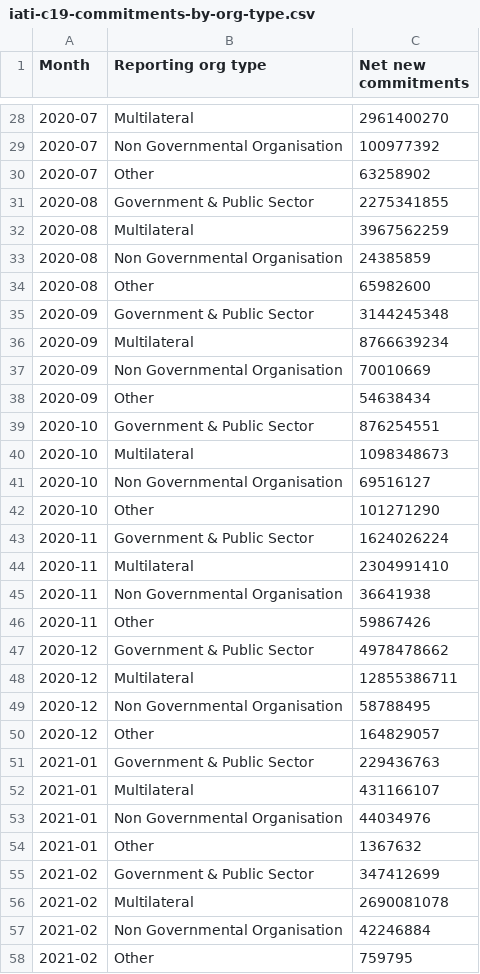
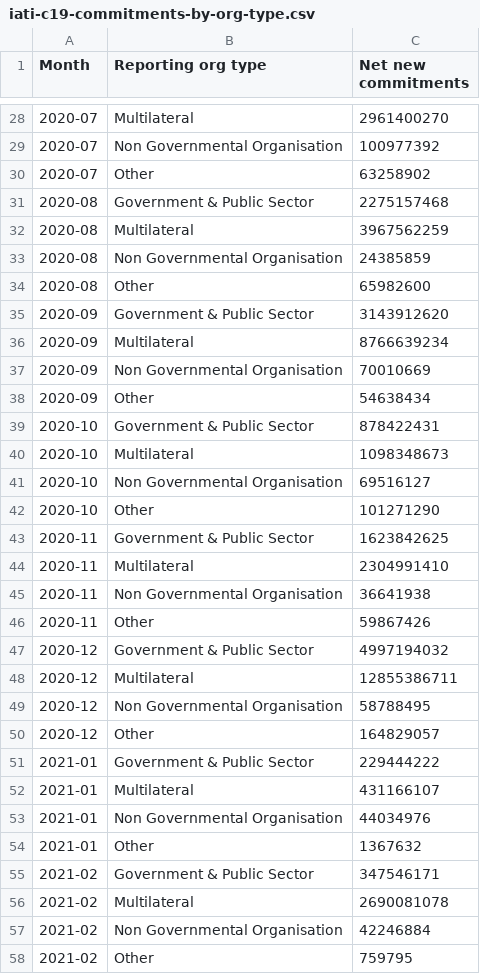
Before and after one commit to OCHA-DAP/viz-iati-c19-datastory, a CSV file: src/data/iati-c19-commitments-by-org-type.csv, drawn as a sheet; only a part is shown, gaps mark what is left out; the diff covers the shown part only.

```diff
--- a/src/data/iati-c19-commitments-by-org-type.csv
+++ b/src/data/iati-c19-commitments-by-org-type.csv
@@ -30,3 +30,3 @@ Month,Reporting org type,Net new commitments
 2020-07,Other,63258902
-2020-08,Government & Public Sector,2275341855
+2020-08,Government & Public Sector,2275157468
 2020-08,Multilateral,3967562259
@@ -34,3 +34,3 @@ Month,Reporting org type,Net new commitments
 2020-08,Other,65982600
-2020-09,Government & Public Sector,3144245348
+2020-09,Government & Public Sector,3143912620
 2020-09,Multilateral,8766639234
@@ -38,3 +38,3 @@ Month,Reporting org type,Net new commitments
 2020-09,Other,54638434
-2020-10,Government & Public Sector,876254551
+2020-10,Government & Public Sector,878422431
 2020-10,Multilateral,1098348673
@@ -42,3 +42,3 @@ Month,Reporting org type,Net new commitments
 2020-10,Other,101271290
-2020-11,Government & Public Sector,1624026224
+2020-11,Government & Public Sector,1623842625
 2020-11,Multilateral,2304991410
@@ -46,3 +46,3 @@ Month,Reporting org type,Net new commitments
 2020-11,Other,59867426
-2020-12,Government & Public Sector,4978478662
+2020-12,Government & Public Sector,4997194032
 2020-12,Multilateral,12855386711
@@ -50,3 +50,3 @@ Month,Reporting org type,Net new commitments
 2020-12,Other,164829057
-2021-01,Government & Public Sector,229436763
+2021-01,Government & Public Sector,229444222
 2021-01,Multilateral,431166107
@@ -54,3 +54,3 @@ Month,Reporting org type,Net new commitments
 2021-01,Other,1367632
-2021-02,Government & Public Sector,347412699
+2021-02,Government & Public Sector,347546171
 2021-02,Multilateral,2690081078
```
Also changed, not shown: 13 edited cells elsewhere in this file, src/data/iati-c19-commitment-spending-by-country.csv, src/data/iati-c19-health-spending-by-month.csv, 3 other files.
